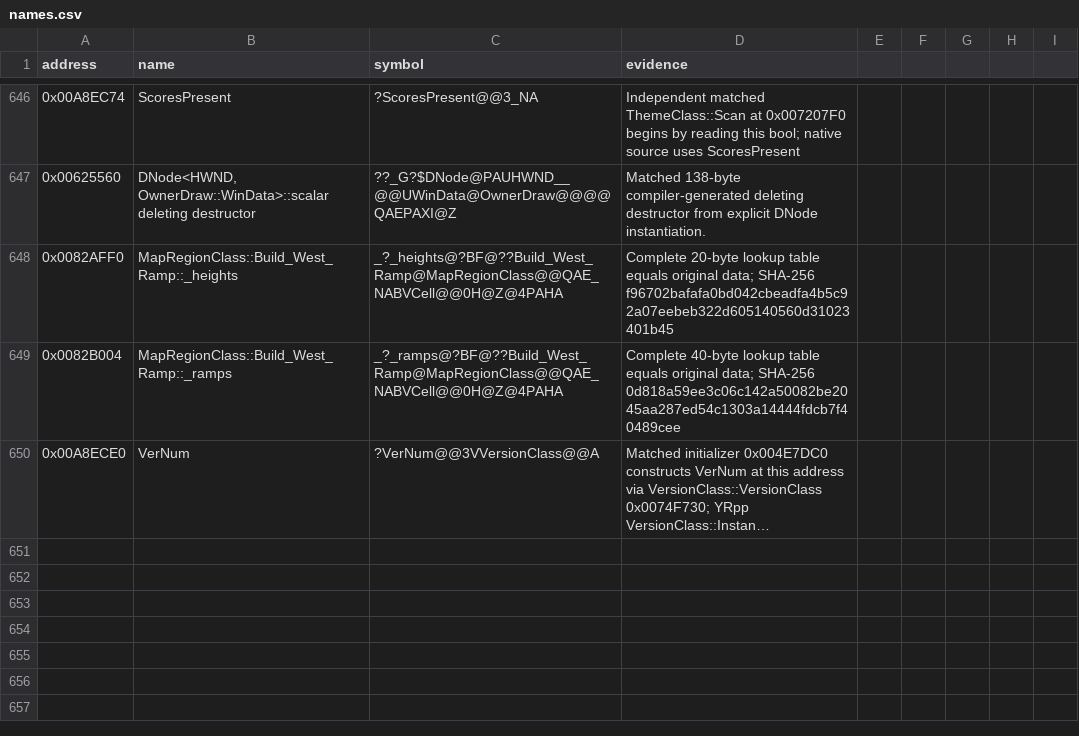
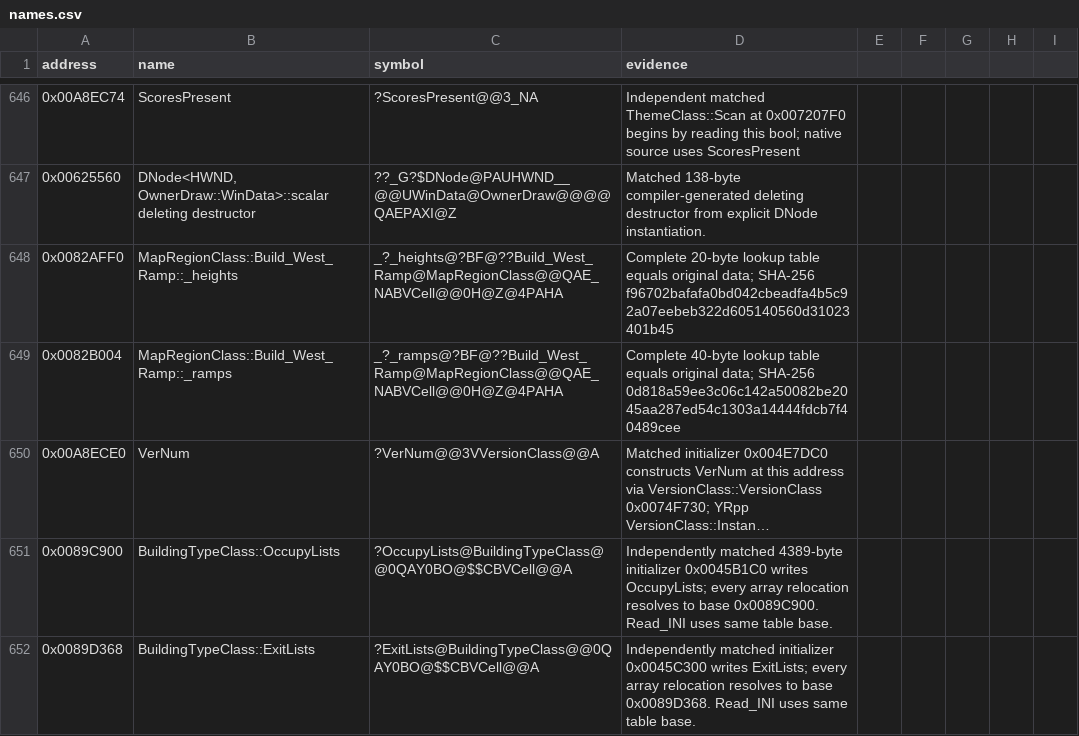
Before and after one commit to gibbo101/ra2-decomp, a CSV file: data/names.csv, drawn as a sheet; only a part is shown, gaps mark what is left out; long unchanged cells end in …; the diff names each change by its address in the sheet, - before the commit and + after, or states it on an @@ line.

Commit message:
Restore BuildingTypeClass::Read_INI

```diff
--- a/data/names.csv
+++ b/data/names.csv
+row 651: 0x0089C900 | BuildingTypeClass::OccupyLists | ?OccupyLists@BuildingTypeClass@@0QAY0BO@$$CBVCell@@A | Independently matched 4389-byte initializer 0x0045B1C0 writes OccupyLists; every array relocation resolves to base 0x0089C900. Read_INI uses same table base.
+row 652: 0x0089D368 | BuildingTypeClass::ExitLists | ?ExitLists@BuildingTypeClass@@0QAY0BO@$$CBVCell@@A | Independently matched initializer 0x0045C300 writes ExitLists; every array relocation resolves to base 0x0089D368. Read_INI uses same table base.
```
Also changed, not shown: 3 other files.
